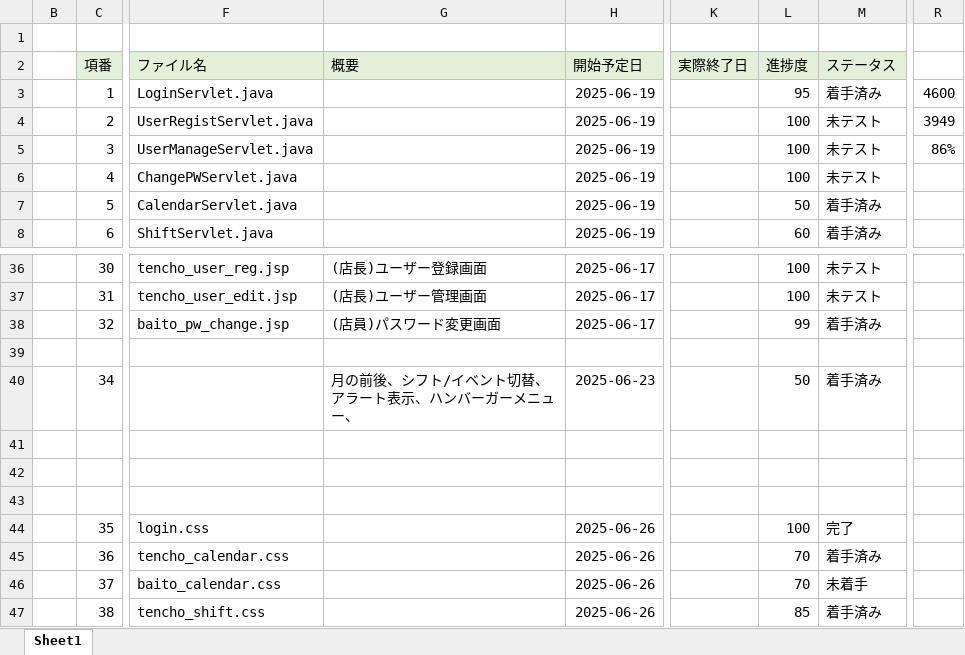
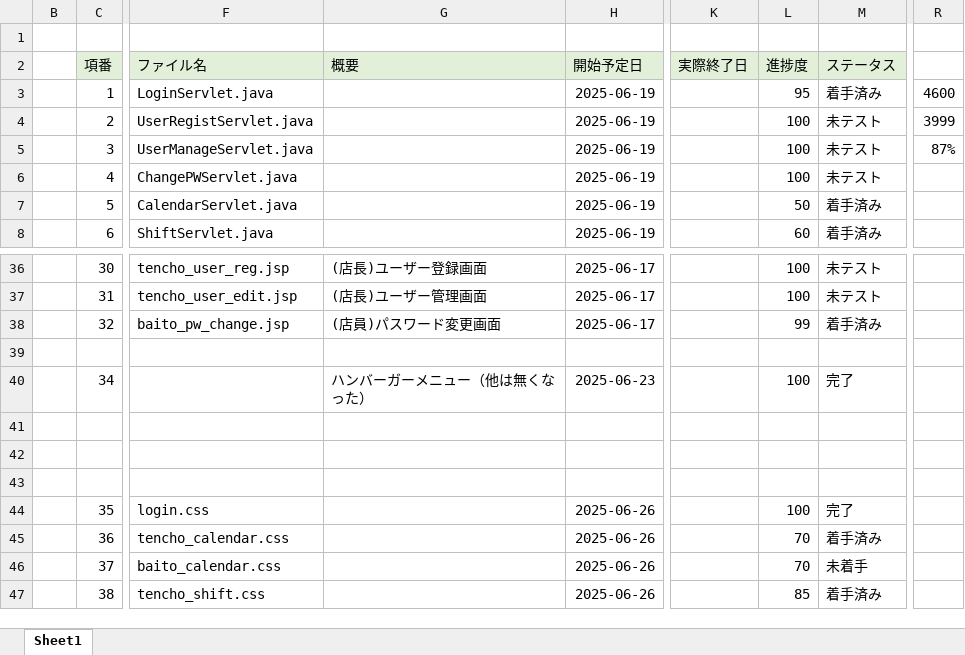
Before and after one commit to plusdojo2025/A5, an Excel workbook: documents/内部設計/061625_03_ファイル構成一覧表_A5.xlsx, sheet Sheet1, drawn as a sheet; only a part is shown, gaps mark what is left out; values as stored, in another font and other column widths than the file's, no borders; the diff names each change by its address in the sheet, - before the commit and + after, or states it on an @@ line.

```diff
--- a/documents/内部設計/061625_03_ファイル構成一覧表_A5.xlsx (sheet Sheet1)
+++ b/documents/内部設計/061625_03_ファイル構成一覧表_A5.xlsx (sheet Sheet1)
-R4: 3949
+R4: 3999
-R5: 86%
+R5: 87%
-G40 (概要): 月の前後、シフト/イベント切替、アラート表示、ハンバーガーメニュー、
+G40 (概要): ハンバーガーメニュー（他は無くなった）
-L40 (進捗度): 50
+L40 (進捗度): 100
-M40 (ステータス): 着手済み
+M40 (ステータス): 完了
```
Also changed, not shown: 5 other files.
